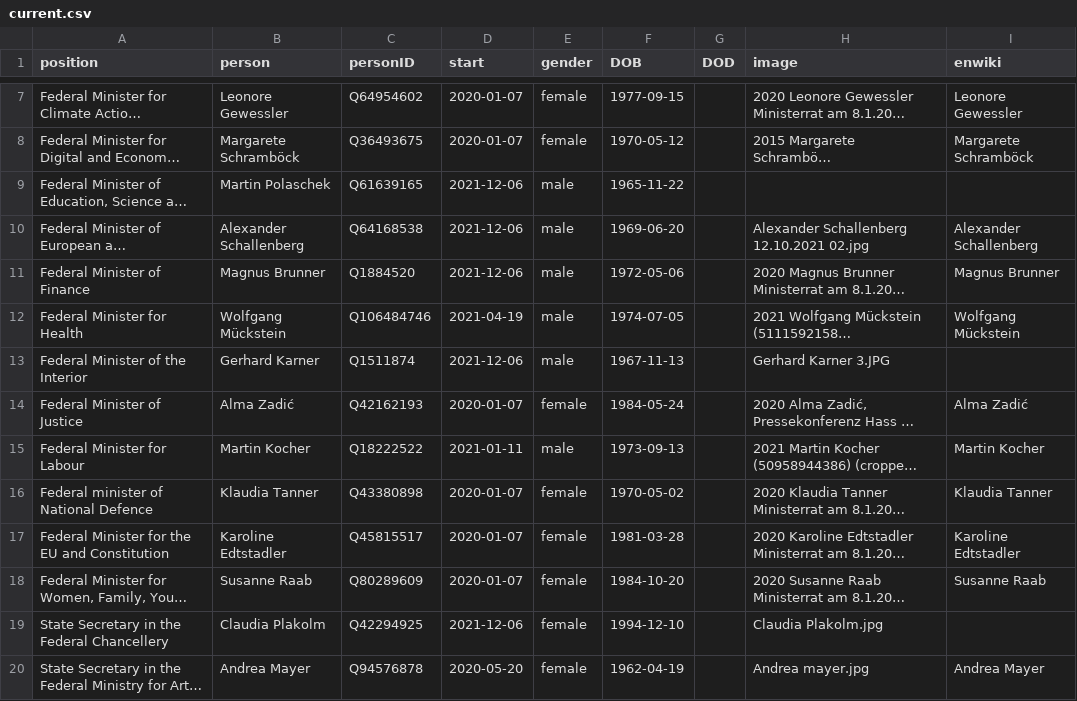
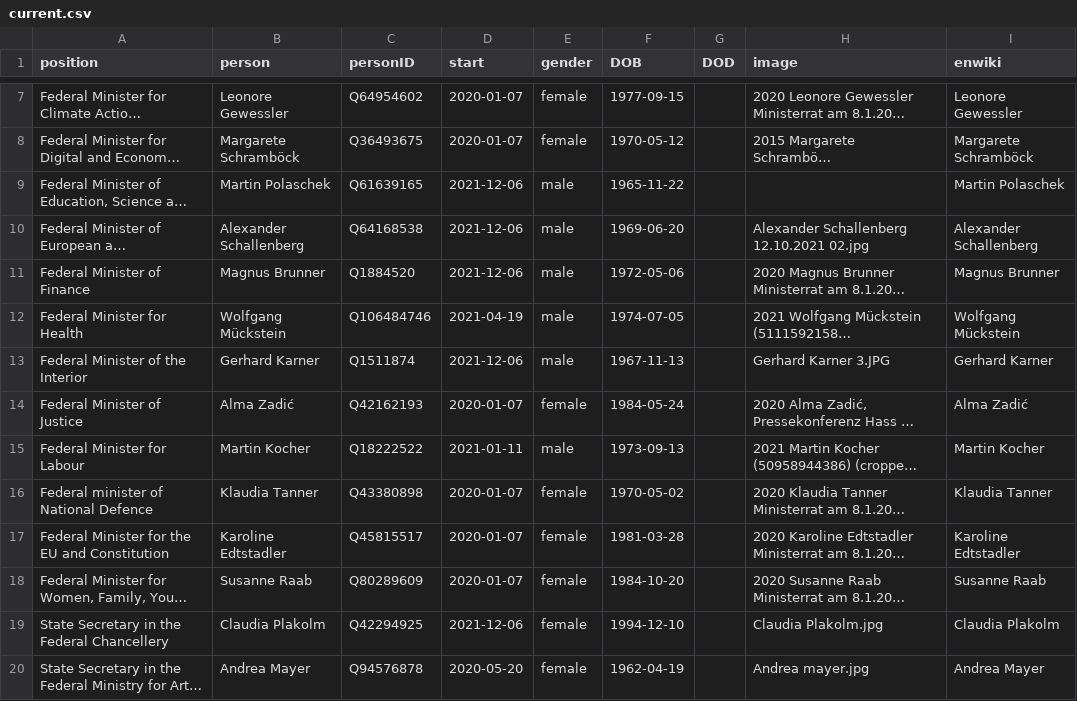
Before and after one commit to every-politician-scrapers/austria-cabinet, a CSV file: html/current.csv, drawn as a sheet; only a part is shown, gaps mark what is left out; long unchanged cells end in …; the diff names each change by its address in the sheet, - before the commit and + after, or states it on an @@ line.

Commit message:
HTML update

```diff
--- a/html/current.csv
+++ b/html/current.csv
-I9 (enwiki): (empty)
+I9 (enwiki): Martin Polaschek
-I13 (enwiki): (empty)
+I13 (enwiki): Gerhard Karner
-I19 (enwiki): (empty)
+I19 (enwiki): Claudia Plakolm
```
